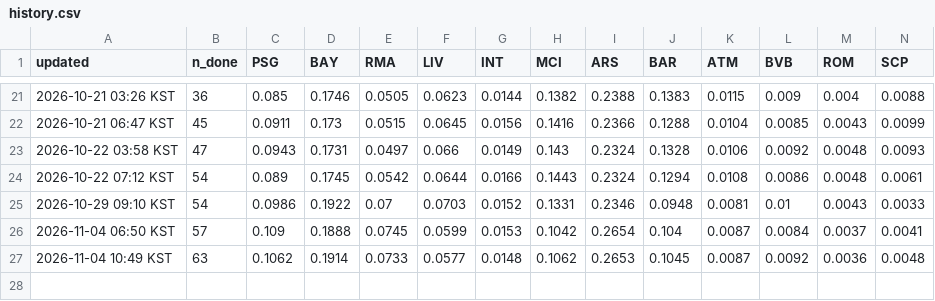
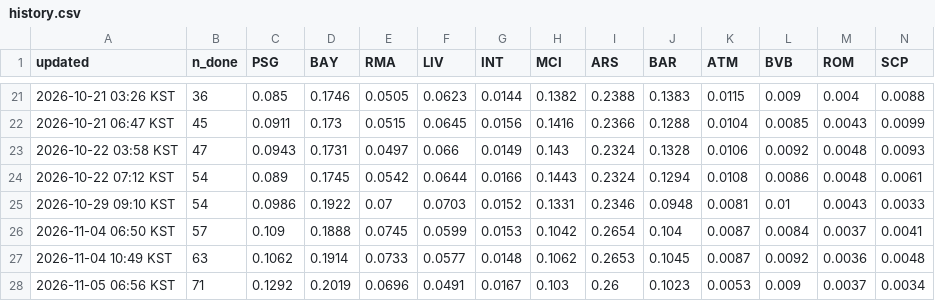
Before and after one commit to ompang222/portfolio, a CSV file: 06_ucl-2026-27/out/history.csv, drawn as a sheet; only a part is shown, gaps mark what is left out; rows hold the shown columns only; the diff names each change by its address in the sheet, - before the commit and + after, or states it on an @@ line.

```diff
--- a/06_ucl-2026-27/out/history.csv
+++ b/06_ucl-2026-27/out/history.csv
+row 28: 2026-11-05 06:56 KST | 71 | 0.1292 | 0.2019 | 0.0696 | 0.0491 | 0.0167 | 0.103 | 0.26 | 0.1023 | 0.0053 | 0.009 | 0.0037 | 0.0034
```
Also changed, not shown: 06_ucl-2026-27/data/matches.csv, 06_ucl-2026-27/data/ratings.csv, 3 other files.
